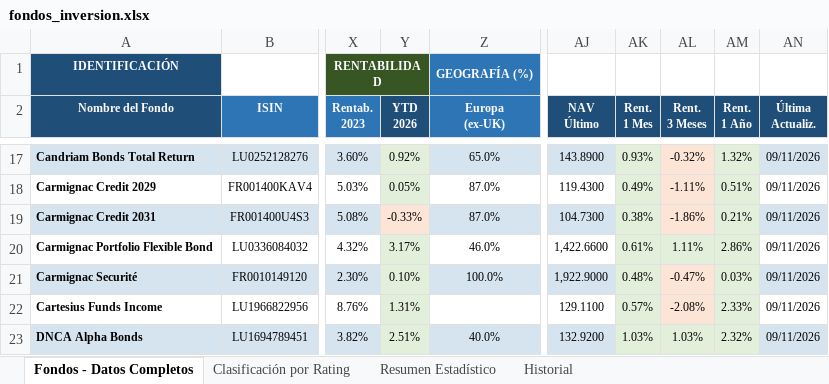
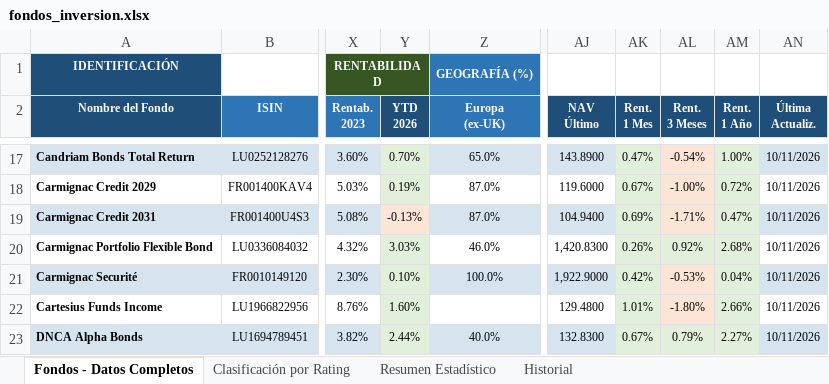
Before and after one commit to amoreno0771234/FONDOS-INVERSION, an Excel workbook: fondos_inversion.xlsx, sheet Fondos - Datos Completos, drawn as a sheet; only a part is shown, gaps mark what is left out; values as stored, in another font and other column widths than the file's, no borders; the diff covers the shown part only; the diff names each change by its address in the sheet, - before the commit and + after, or states it on an @@ line.

```diff
--- a/fondos_inversion.xlsx (sheet Fondos - Datos Completos)
+++ b/fondos_inversion.xlsx (sheet Fondos - Datos Completos)
-Y17 (YTD 2026): 0.92%
+Y17 (YTD 2026): 0.70%
-AK17 (Rent. 1 Mes): 0.93%
+AK17 (Rent. 1 Mes): 0.47%
-AL17 (Rent. 3 Meses): -0.32%
+AL17 (Rent. 3 Meses): -0.54%
-AM17 (Rent. 1 Año): 1.32%
+AM17 (Rent. 1 Año): 1.00%
-AN17:AN23 (Última Actualiz.): 09/11/2026
+AN17:AN23 (Última Actualiz.): 10/11/2026
-Y18 (YTD 2026): 0.05%
+Y18 (YTD 2026): 0.19%
-AJ18 (NAV Último): 119.4300
+AJ18 (NAV Último): 119.6000
-AK18 (Rent. 1 Mes): 0.49%
+AK18 (Rent. 1 Mes): 0.67%
-AL18 (Rent. 3 Meses): -1.11%
+AL18 (Rent. 3 Meses): -1.00%
-AM18 (Rent. 1 Año): 0.51%
+AM18 (Rent. 1 Año): 0.72%
-Y19 (YTD 2026): -0.33%
+Y19 (YTD 2026): -0.13%
-AJ19 (NAV Último): 104.7300
+AJ19 (NAV Último): 104.9400
-AK19 (Rent. 1 Mes): 0.38%
+AK19 (Rent. 1 Mes): 0.69%
-AL19 (Rent. 3 Meses): -1.86%
+AL19 (Rent. 3 Meses): -1.71%
-AM19 (Rent. 1 Año): 0.21%
+AM19 (Rent. 1 Año): 0.47%
-Y20 (YTD 2026): 3.17%
+Y20 (YTD 2026): 3.03%
-AJ20 (NAV Último): 1,422.6600
+AJ20 (NAV Último): 1,420.8300
-AK20 (Rent. 1 Mes): 0.61%
+AK20 (Rent. 1 Mes): 0.26%
-AL20 (Rent. 3 Meses): 1.11%
+AL20 (Rent. 3 Meses): 0.92%
-AM20 (Rent. 1 Año): 2.86%
+AM20 (Rent. 1 Año): 2.68%
-AK21 (Rent. 1 Mes): 0.48%
+AK21 (Rent. 1 Mes): 0.42%
-AL21 (Rent. 3 Meses): -0.47%
+AL21 (Rent. 3 Meses): -0.53%
-AM21 (Rent. 1 Año): 0.03%
+AM21 (Rent. 1 Año): 0.04%
-Y22 (YTD 2026): 1.31%
+Y22 (YTD 2026): 1.60%
-AJ22 (NAV Último): 129.1100
+AJ22 (NAV Último): 129.4800
-AK22 (Rent. 1 Mes): 0.57%
+AK22 (Rent. 1 Mes): 1.01%
-AL22 (Rent. 3 Meses): -2.08%
+AL22 (Rent. 3 Meses): -1.80%
-AM22 (Rent. 1 Año): 2.33%
+AM22 (Rent. 1 Año): 2.66%
-Y23 (YTD 2026): 2.51%
+Y23 (YTD 2026): 2.44%
-AJ23 (NAV Último): 132.9200
+AJ23 (NAV Último): 132.8300
-AK23 (Rent. 1 Mes): 1.03%
+AK23 (Rent. 1 Mes): 0.67%
-AL23 (Rent. 3 Meses): 1.03%
+AL23 (Rent. 3 Meses): 0.79%
-AM23 (Rent. 1 Año): 2.32%
+AM23 (Rent. 1 Año): 2.27%
```
Also changed, not shown: 125 edited cells and cell formats elsewhere in this sheet, sheet Historial.
